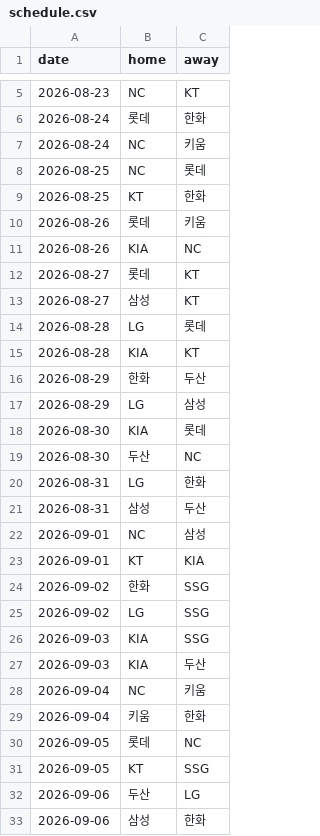
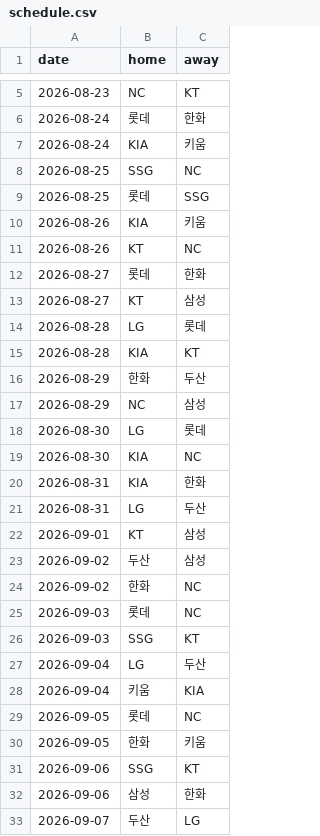
Before and after one commit to june052405/-kbo-playoff-odds, a CSV file: data/schedule.csv, drawn as a sheet; only a part is shown, gaps mark what is left out; the diff covers the shown part only.

```diff
--- a/data/schedule.csv
+++ b/data/schedule.csv
@@ -6,9 +6,9 @@ date,home,away
 2026-08-24,롯데,한화
-2026-08-24,NC,키움
-2026-08-25,NC,롯데
-2026-08-25,KT,한화
-2026-08-26,롯데,키움
-2026-08-26,KIA,NC
-2026-08-27,롯데,KT
-2026-08-27,삼성,KT
+2026-08-24,KIA,키움
+2026-08-25,SSG,NC
+2026-08-25,롯데,SSG
+2026-08-26,KIA,키움
+2026-08-26,KT,NC
+2026-08-27,롯데,한화
+2026-08-27,KT,삼성
 2026-08-28,LG,롯데
@@ -16,18 +16,18 @@ date,home,away
 2026-08-29,한화,두산
-2026-08-29,LG,삼성
-2026-08-30,KIA,롯데
-2026-08-30,두산,NC
-2026-08-31,LG,한화
-2026-08-31,삼성,두산
-2026-09-01,NC,삼성
-2026-09-01,KT,KIA
-2026-09-02,한화,SSG
-2026-09-02,LG,SSG
-2026-09-03,KIA,SSG
-2026-09-03,KIA,두산
-2026-09-04,NC,키움
-2026-09-04,키움,한화
+2026-08-29,NC,삼성
+2026-08-30,LG,롯데
+2026-08-30,KIA,NC
+2026-08-31,KIA,한화
+2026-08-31,LG,두산
+2026-09-01,KT,삼성
+2026-09-02,두산,삼성
+2026-09-02,한화,NC
+2026-09-03,롯데,NC
+2026-09-03,SSG,KT
+2026-09-04,LG,두산
+2026-09-04,키움,KIA
 2026-09-05,롯데,NC
-2026-09-05,KT,SSG
-2026-09-06,두산,LG
+2026-09-05,한화,키움
+2026-09-06,SSG,KT
 2026-09-06,삼성,한화
+2026-09-07,두산,LG
```
Also changed, not shown: 10 added rows, 14 removed rows and 58 edited cells elsewhere in this file, data/history.csv, 2 other files.
